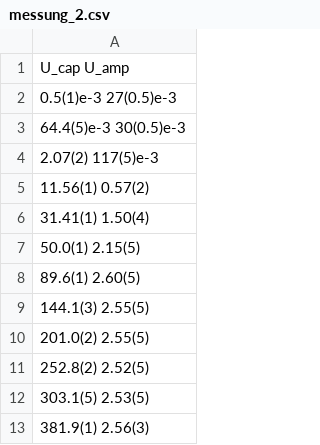
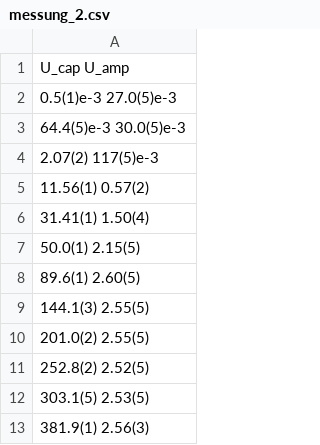
Before and after one commit to byteOfWisdom/p5, a CSV file: 529-dosimetrie/data/messung_2.csv, drawn as a sheet.

```diff
--- a/529-dosimetrie/data/messung_2.csv
+++ b/529-dosimetrie/data/messung_2.csv
@@ -1,4 +1,4 @@
 U_cap U_amp
-0.5(1)e-3 27(0.5)e-3
-64.4(5)e-3 30(0.5)e-3
+0.5(1)e-3 27.0(5)e-3
+64.4(5)e-3 30.0(5)e-3
 2.07(2) 117(5)e-3
```
Also changed, not shown: 529-dosimetrie/data/messung_1.csv, 529-dosimetrie/data/messung_5.csv, 4 other files.
